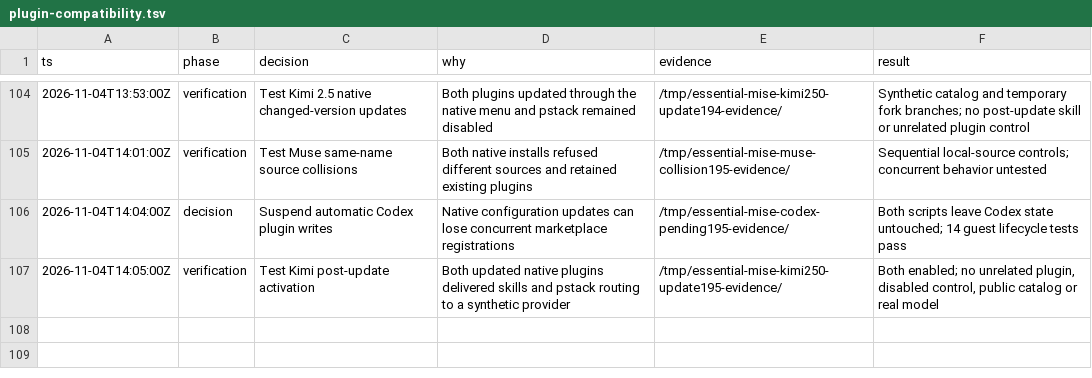
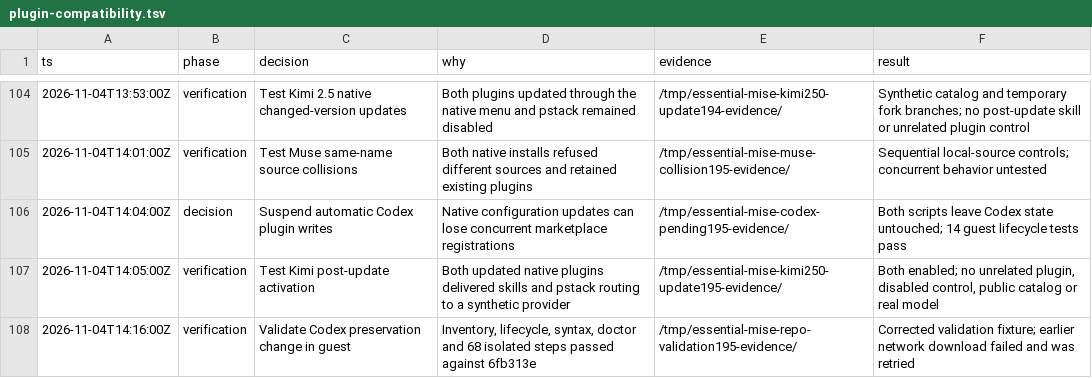
Before and after one commit to donbeave/essential-mise, a TSV file: .audit/plugin-compatibility.tsv, drawn as a sheet; only a part is shown, gaps mark what is left out.

```diff
--- a/.audit/plugin-compatibility.tsv
+++ b/.audit/plugin-compatibility.tsv
@@ -107 +107,2 @@ ts	phase	decision	why	evidence	result
 2026-11-04T14:05:00Z	verification	Test Kimi post-update activation	Both updated native plugins delivered skills and pstack routing to a synthetic provider	/tmp/essential-mise-kimi250-update195-evidence/	Both enabled; no unrelated plugin, disabled control, public catalog or real model
+2026-11-04T14:16:00Z	verification	Validate Codex preservation change in guest	Inventory, lifecycle, syntax, doctor and 68 isolated steps passed against 6fb313e	/tmp/essential-mise-repo-validation195-evidence/	Corrected validation fixture; earlier network download failed and was retried
```
Also changed, not shown: 2 other files.
